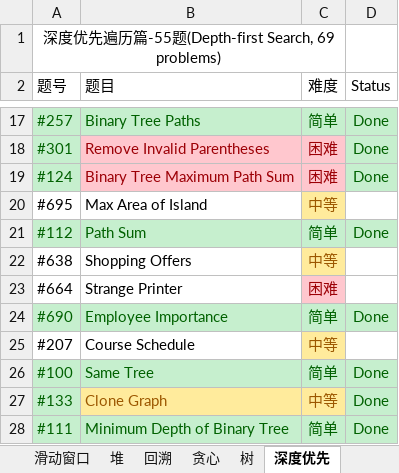
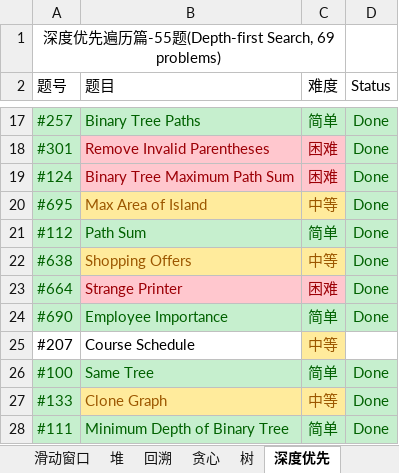
Before and after one commit to unwindfly/LeetCode, an Excel workbook: LeetCode 题目.xlsx, sheet 深度优先, drawn as a sheet; only a part is shown, gaps mark what is left out; values as stored, in another font and other column widths than the file's, no borders; charts and pictures not drawn; the diff names each change by its address in the sheet, - before the commit and + after, or states it on an @@ line.

```diff
--- a/LeetCode 题目.xlsx (sheet 深度优先)
+++ b/LeetCode 题目.xlsx (sheet 深度优先)
@@ A20 fill: none → #C6EFCE, text colour: black → #006100 @@
@@ B20 fill: none → #FFEB9C, text colour: black → #9C5700 @@
-D20 (Status): (empty)
+D20 (Status): Done
-D20 fill: none
+D20 fill: #C6EFCE
@@ A22:A23 fill: none → #C6EFCE, text colour: black → #006100 @@
@@ B22 fill: none → #FFEB9C, text colour: black → #9C5700 @@
-D22:D23 (Status): (empty)
+D22:D23 (Status): Done
-D22:D23 fill: none
+D22:D23 fill: #C6EFCE
@@ B23 fill: none → #FFC7CE, text colour: black → #9C0006 @@
```
Also changed, not shown: sheet 广度优先, sheet LeetCode 题目, charts or pictures, 3 other files.
